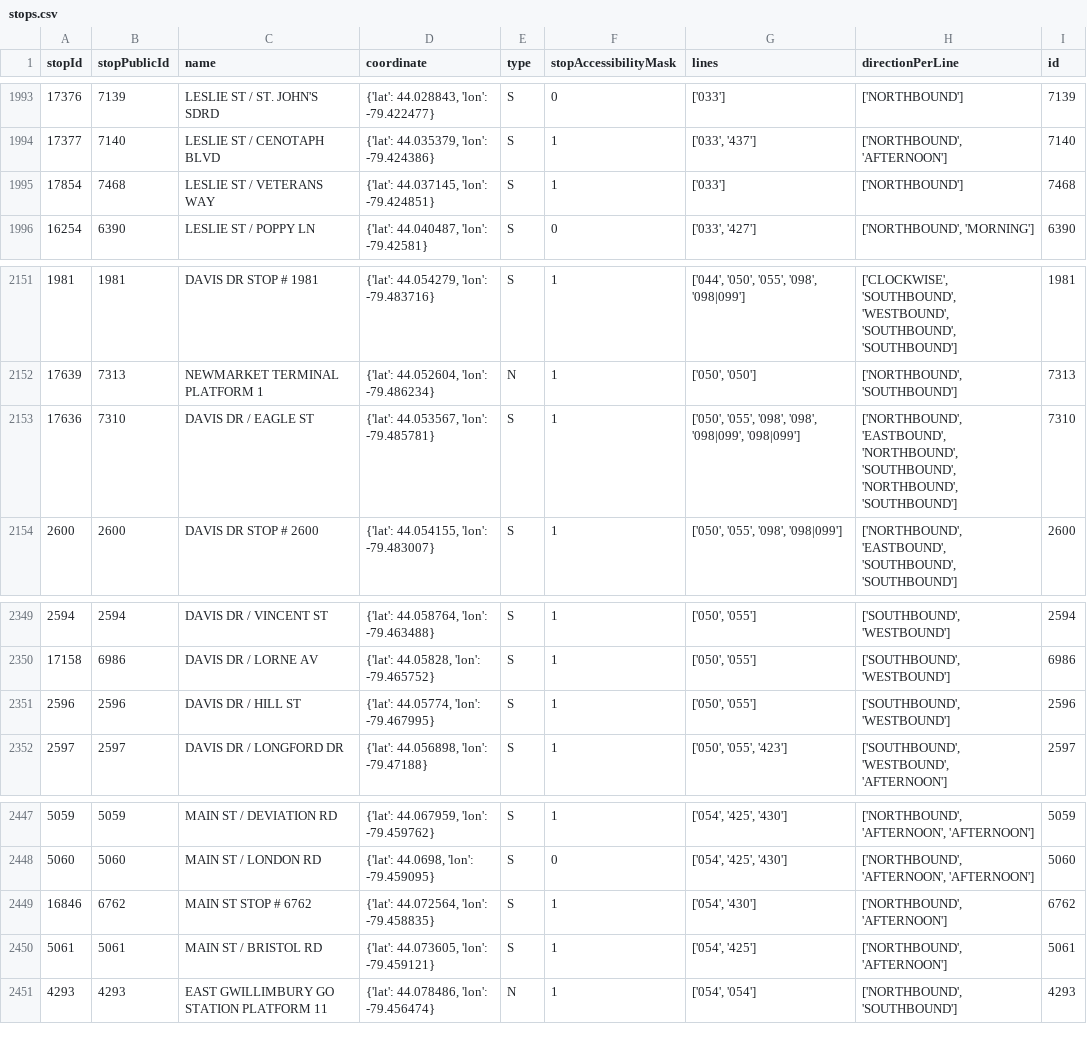
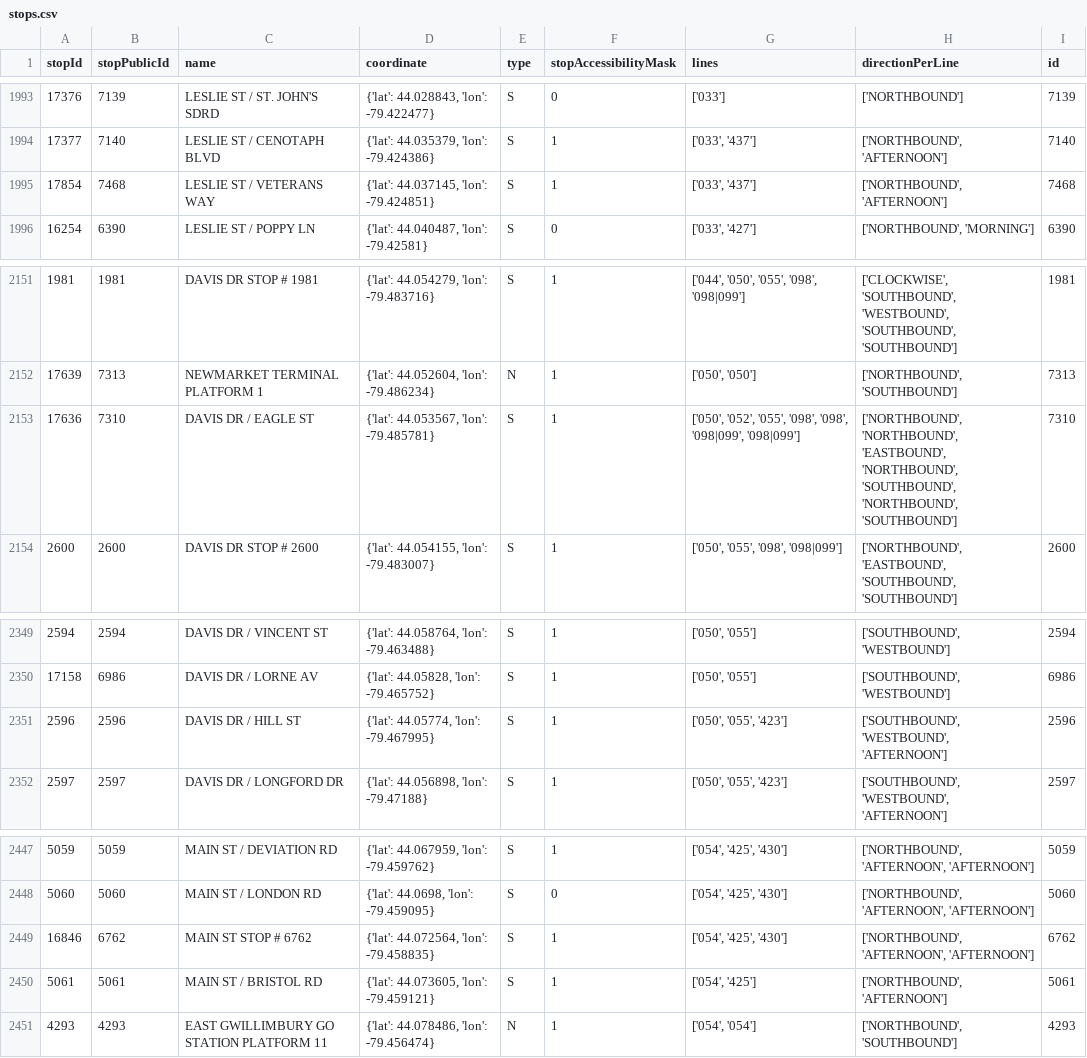
Before and after one commit to thomassth/to-bus-stations, a CSV file: data/yrt/stops.csv, drawn as a sheet; only a part is shown, gaps mark what is left out; the diff covers the shown part only.

```diff
--- a/data/yrt/stops.csv
+++ b/data/yrt/stops.csv
@@ -1994,3 +1994,3 @@ stopId,stopPublicId,name,coordinate,type,stopAccessibilityMask,lines,directionPe
 17377,7140,LESLIE ST / CENOTAPH BLVD,"{'lat': 44.035379, 'lon': -79.424386}",S,1,"['033', '437']","['NORTHBOUND', 'AFTERNOON']",7140
-17854,7468,LESLIE ST / VETERANS WAY,"{'lat': 44.037145, 'lon': -79.424851}",S,1,['033'],['NORTHBOUND'],7468
+17854,7468,LESLIE ST / VETERANS WAY,"{'lat': 44.037145, 'lon': -79.424851}",S,1,"['033', '437']","['NORTHBOUND', 'AFTERNOON']",7468
 16254,6390,LESLIE ST / POPPY LN,"{'lat': 44.040487, 'lon': -79.42581}",S,0,"['033', '427']","['NORTHBOUND', 'MORNING']",6390
@@ -2152,3 +2152,3 @@ stopId,stopPublicId,name,coordinate,type,stopAccessibilityMask,lines,directionPe
 17639,7313,NEWMARKET TERMINAL PLATFORM 1,"{'lat': 44.052604, 'lon': -79.486234}",N,1,"['050', '050']","['NORTHBOUND', 'SOUTHBOUND']",7313
-17636,7310,DAVIS DR / EAGLE ST,"{'lat': 44.053567, 'lon': -79.485781}",S,1,"['050', '055', '098', '098', '098|099', '098|099']","['NORTHBOUND', 'EASTBOUND', 'NORTHBOUND', 'SOUTHBOUND', 'NORTHBOUND', 'SOUTHBOUND']",7310
+17636,7310,DAVIS DR / EAGLE ST,"{'lat': 44.053567, 'lon': -79.485781}",S,1,"['050', '052', '055', '098', '098', '098|099', '098|099']","['NORTHBOUND', 'NORTHBOUND', 'EASTBOUND', 'NORTHBOUND', 'SOUTHBOUND', 'NORTHBOUND', 'SOUTHBOUND']",7310
 2600,2600,DAVIS DR STOP # 2600,"{'lat': 44.054155, 'lon': -79.483007}",S,1,"['050', '055', '098', '098|099']","['NORTHBOUND', 'EASTBOUND', 'SOUTHBOUND', 'SOUTHBOUND']",2600
@@ -2350,3 +2350,3 @@ stopId,stopPublicId,name,coordinate,type,stopAccessibilityMask,lines,directionPe
 17158,6986,DAVIS DR / LORNE AV,"{'lat': 44.05828, 'lon': -79.465752}",S,1,"['050', '055']","['SOUTHBOUND', 'WESTBOUND']",6986
-2596,2596,DAVIS DR / HILL ST,"{'lat': 44.05774, 'lon': -79.467995}",S,1,"['050', '055']","['SOUTHBOUND', 'WESTBOUND']",2596
+2596,2596,DAVIS DR / HILL ST,"{'lat': 44.05774, 'lon': -79.467995}",S,1,"['050', '055', '423']","['SOUTHBOUND', 'WESTBOUND', 'AFTERNOON']",2596
 2597,2597,DAVIS DR / LONGFORD DR,"{'lat': 44.056898, 'lon': -79.47188}",S,1,"['050', '055', '423']","['SOUTHBOUND', 'WESTBOUND', 'AFTERNOON']",2597
@@ -2448,3 +2448,3 @@ stopId,stopPublicId,name,coordinate,type,stopAccessibilityMask,lines,directionPe
 5060,5060,MAIN ST / LONDON RD,"{'lat': 44.0698, 'lon': -79.459095}",S,0,"['054', '425', '430']","['NORTHBOUND', 'AFTERNOON', 'AFTERNOON']",5060
-16846,6762,MAIN ST STOP # 6762,"{'lat': 44.072564, 'lon': -79.458835}",S,1,"['054', '430']","['NORTHBOUND', 'AFTERNOON']",6762
+16846,6762,MAIN ST STOP # 6762,"{'lat': 44.072564, 'lon': -79.458835}",S,1,"['054', '425', '430']","['NORTHBOUND', 'AFTERNOON', 'AFTERNOON']",6762
 5061,5061,MAIN ST / BRISTOL RD,"{'lat': 44.073605, 'lon': -79.459121}",S,1,"['054', '425']","['NORTHBOUND', 'AFTERNOON']",5061
```
Also changed, not shown: 6 added rows, 6 removed rows and 17 edited cells elsewhere in this file, 1 other file.
